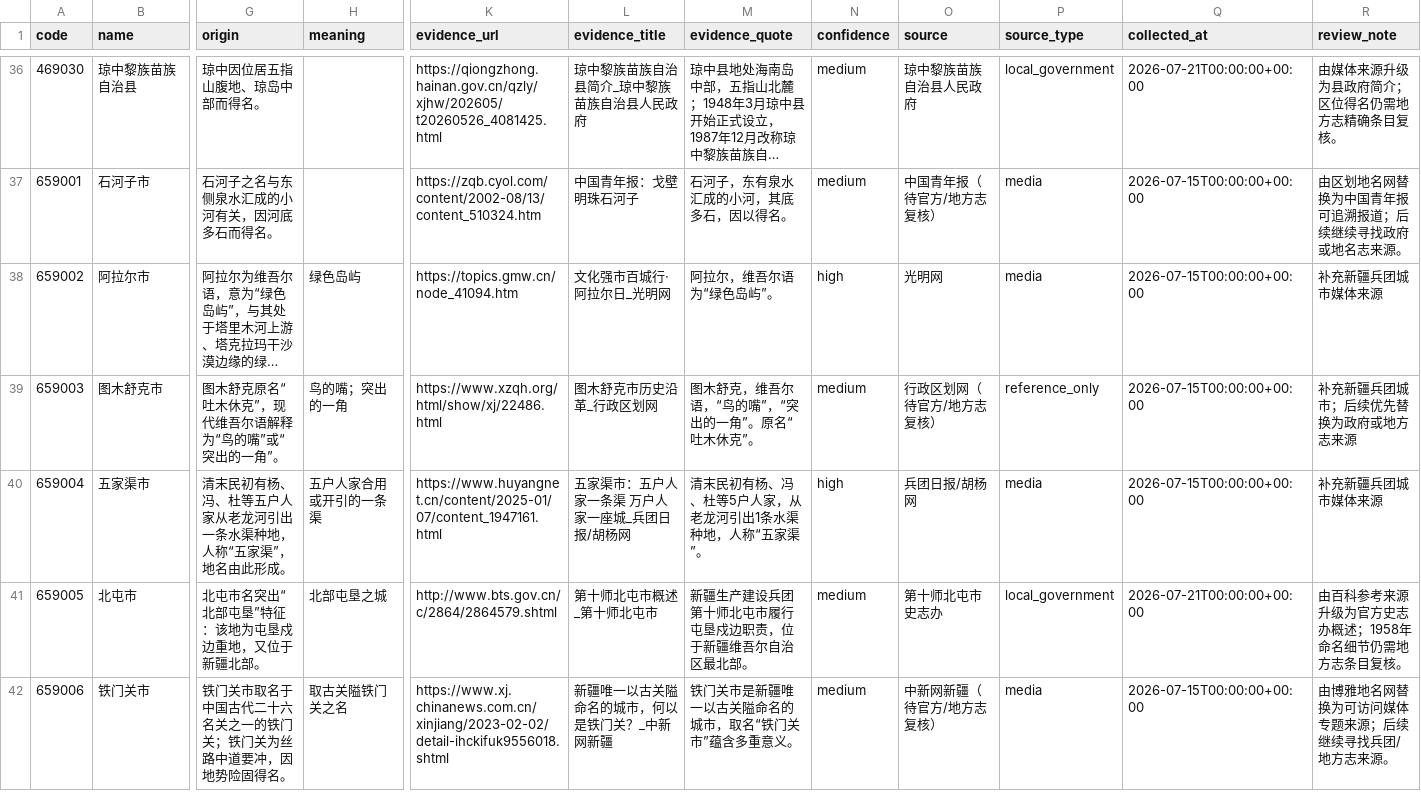
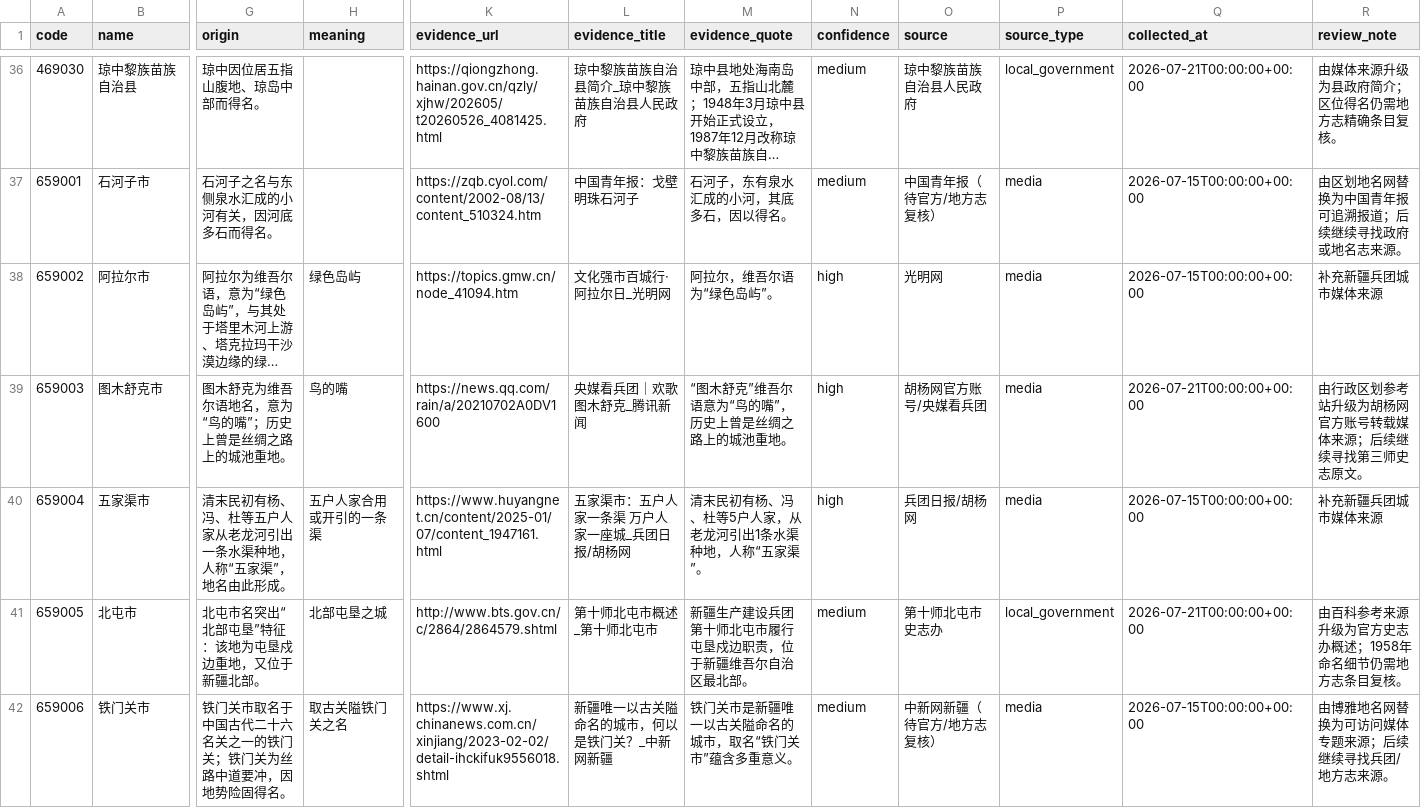
Before and after one commit to snailfrying/topo_scholar, a CSV file: data/metadata/manual_origin_records.csv, drawn as a sheet; only a part is shown, gaps mark what is left out; long unchanged cells end in …; the diff covers the shown part only; the diff names each change by its address in the sheet, - before the commit and + after, or states it on an @@ line.

Commit message:
Clear remaining reference-only origin sources

```diff
--- a/data/metadata/manual_origin_records.csv
+++ b/data/metadata/manual_origin_records.csv
-G39 (origin): 图木舒克原名“吐木休克”，现代维吾尔语解释为“鸟的嘴”或“突出的一角”。
+G39 (origin): 图木舒克为维吾尔语地名，意为“鸟的嘴”；历史上曾是丝绸之路上的城池重地。
-H39 (meaning): 鸟的嘴；突出的一角
+H39 (meaning): 鸟的嘴
-K39 (evidence_url): https://www.xzqh.org/html/show/xj/22486.html
+K39 (evidence_url): https://news.qq.com/rain/a/20210702A0DV1600
-L39 (evidence_title): 图木舒克市历史沿革_行政区划网
+L39 (evidence_title): 央媒看兵团｜欢歌图木舒克_腾讯新闻
-M39 (evidence_quote): 图木舒克，维吾尔语，“鸟的嘴”，“突出的一角”。原名“吐木休克”。
+M39 (evidence_quote): “图木舒克”维吾尔语意为“鸟的嘴”，历史上曾是丝绸之路上的城池重地。
-N39 (confidence): medium
+N39 (confidence): high
-O39 (source): 行政区划网（待官方/地方志复核）
+O39 (source): 胡杨网官方账号/央媒看兵团
-P39 (source_type): reference_only
+P39 (source_type): media
-Q39 (collected_at): 2026-07-15T00:00:00+00:00
+Q39 (collected_at): 2026-07-21T00:00:00+00:00
-R39 (review_note): 补充新疆兵团城市；后续优先替换为政府或地方志来源
+R39 (review_note): 由行政区划参考站升级为胡杨网官方账号转载媒体来源；后续继续寻找第三师史志原文。
```
Also changed, not shown: 10 edited cells elsewhere in this file, data/metadata/origin_failed_review.csv, data/processed/collection_queue.csv, 4 other files.
